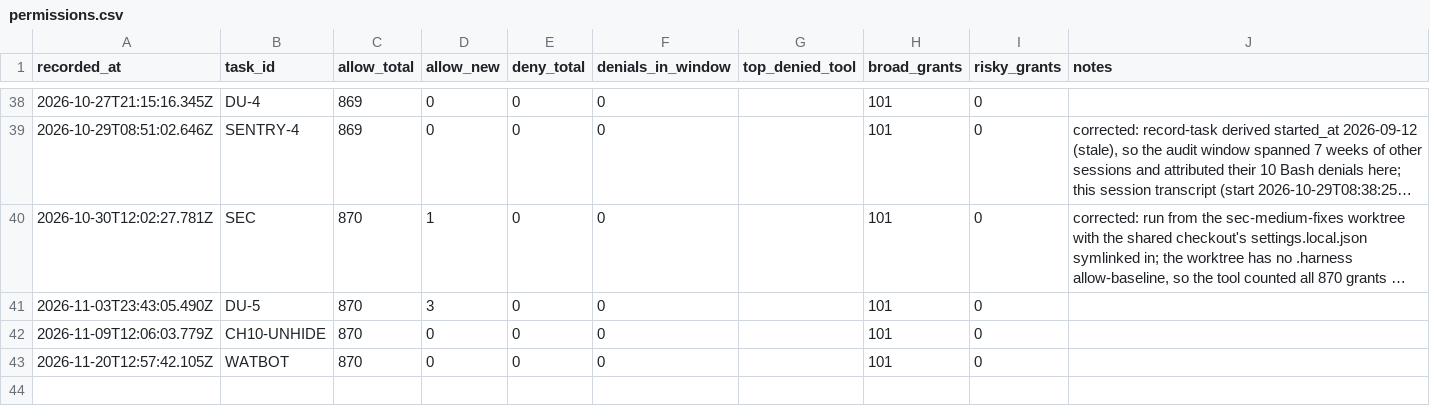
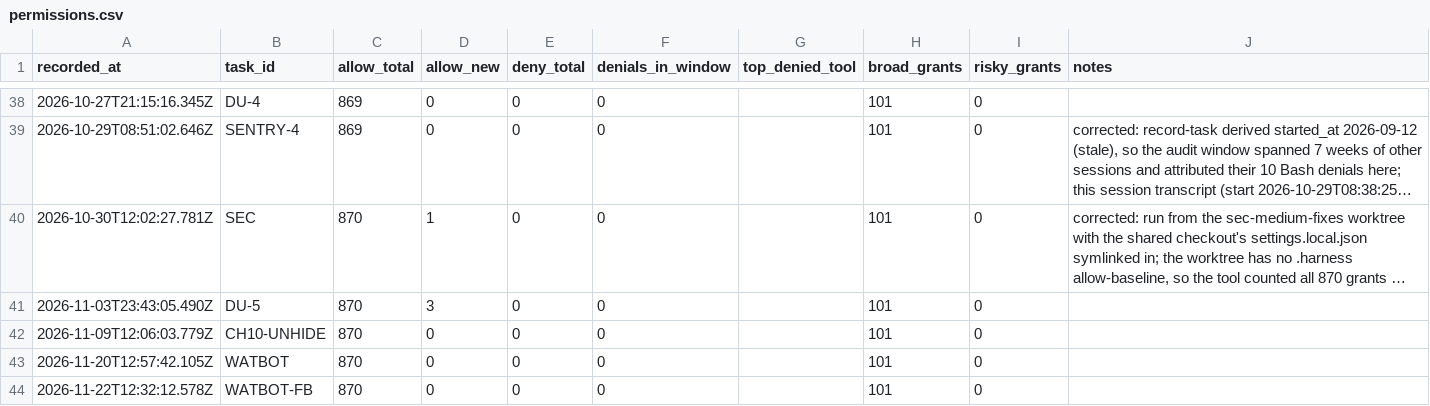
Before and after one commit to ShubhamKr07/network-optimization-studio, a CSV file: docs/superpowers/metrics/permissions.csv, drawn as a sheet; only a part is shown, gaps mark what is left out; long unchanged cells end in ….

```diff
--- a/docs/superpowers/metrics/permissions.csv
+++ b/docs/superpowers/metrics/permissions.csv
@@ -43 +43,2 @@ recorded_at,task_id,allow_total,allow_new,deny_total,denials_in_window,top_denie
 2026-11-20T12:57:42.105Z,WATBOT,870,0,0,0,,101,0,
+2026-11-22T12:32:12.578Z,WATBOT-FB,870,0,0,0,,101,0,
```
Also changed, not shown: docs/superpowers/metrics/failures.csv, docs/superpowers/metrics/tasks.csv.
